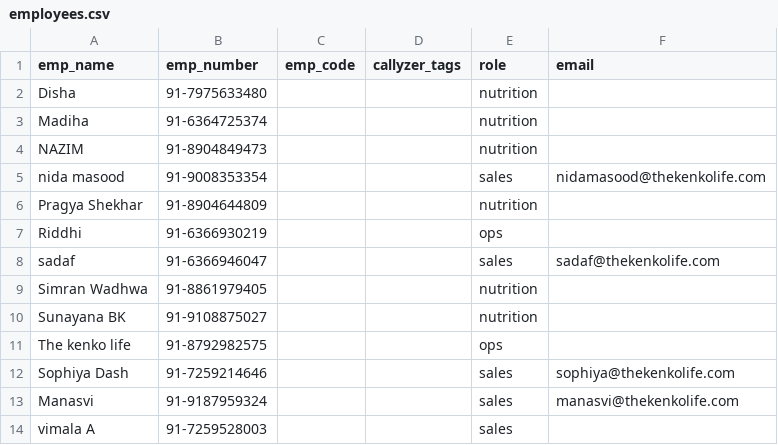
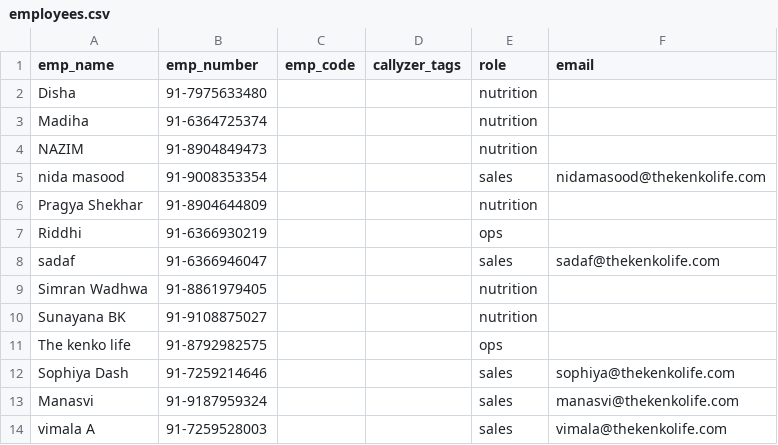
Before and after one commit to pranavparaswar/kenko-call-analysis, a CSV file: employees.csv, drawn as a sheet.

Commit message:
Add Vimala's email so she gets her own sales coverage report

```diff
--- a/employees.csv
+++ b/employees.csv
@@ -13,2 +13,2 @@ Sophiya Dash,91-7259214646,,,sales,sophiya@thekenkolife.com
 Manasvi,91-9187959324,,,sales,manasvi@thekenkolife.com
-vimala A,91-7259528003,,,sales,
+vimala A,91-7259528003,,,sales,vimala@thekenkolife.com
```
